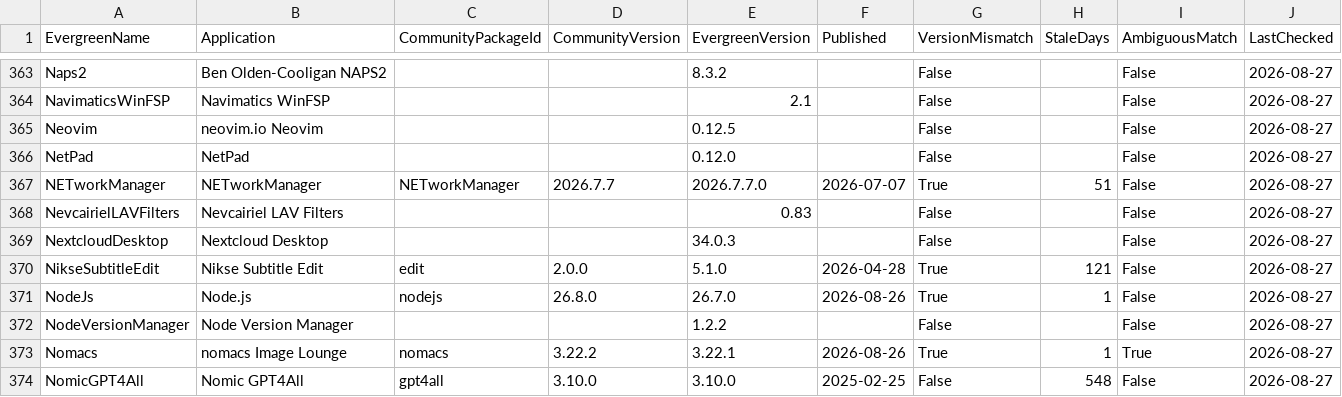
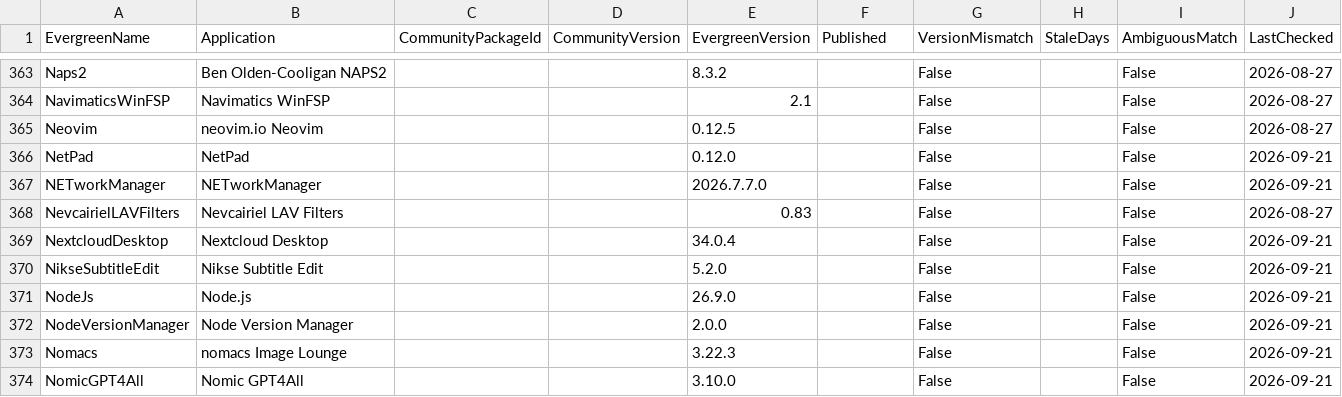
Before and after one commit to ChalkTalkLabs/chocolatey-packages, a CSV file: prospecting/community-version-reference.csv, drawn as a sheet; only a part is shown, gaps mark what is left out; the diff covers the shown part only.

```diff
--- a/prospecting/community-version-reference.csv
+++ b/prospecting/community-version-reference.csv
@@ -365,10 +365,10 @@
 "Neovim","neovim.io Neovim","","","0.12.5","","False","","False","2026-08-27"
-"NetPad","NetPad","","","0.12.0","","False","","False","2026-08-27"
-"NETworkManager","NETworkManager","NETworkManager","2026.7.7","2026.7.7.0","2026-07-07","True","51","False","2026-08-27"
+"NetPad","NetPad",,,"0.12.0",,"False",,"False","2026-09-21"
+"NETworkManager","NETworkManager",,,"2026.7.7.0",,"False",,"False","2026-09-21"
 "NevcairielLAVFilters","Nevcairiel LAV Filters","","","0.83","","False","","False","2026-08-27"
-"NextcloudDesktop","Nextcloud Desktop","","","34.0.3","","False","","False","2026-08-27"
-"NikseSubtitleEdit","Nikse Subtitle Edit","edit","2.0.0","5.1.0","2026-04-28","True","121","False","2026-08-27"
-"NodeJs","Node.js","nodejs","26.8.0","26.7.0","2026-08-26","True","1","False","2026-08-27"
-"NodeVersionManager","Node Version Manager","","","1.2.2","","False","","False","2026-08-27"
-"Nomacs","nomacs Image Lounge","nomacs","3.22.2","3.22.1","2026-08-26","True","1","True","2026-08-27"
-"NomicGPT4All","Nomic GPT4All","gpt4all","3.10.0","3.10.0","2025-02-25","False","548","False","2026-08-27"
+"NextcloudDesktop","Nextcloud Desktop",,,"34.0.4",,"False",,"False","2026-09-21"
+"NikseSubtitleEdit","Nikse Subtitle Edit",,,"5.2.0",,"False",,"False","2026-09-21"
+"NodeJs","Node.js",,,"26.9.0",,"False",,"False","2026-09-21"
+"NodeVersionManager","Node Version Manager",,,"2.0.0",,"False",,"False","2026-09-21"
+"Nomacs","nomacs Image Lounge",,,"3.22.3",,"False",,"False","2026-09-21"
+"NomicGPT4All","Nomic GPT4All",,,"3.10.0",,"False",,"False","2026-09-21"
```
Also changed, not shown: 65 edited cells elsewhere in this file.
